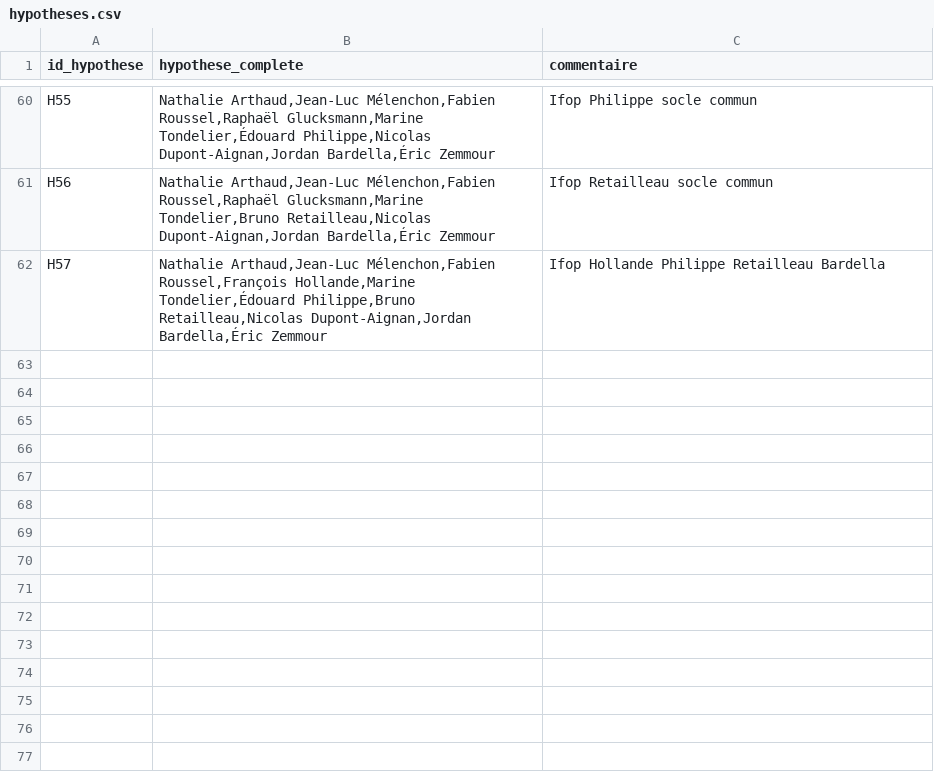
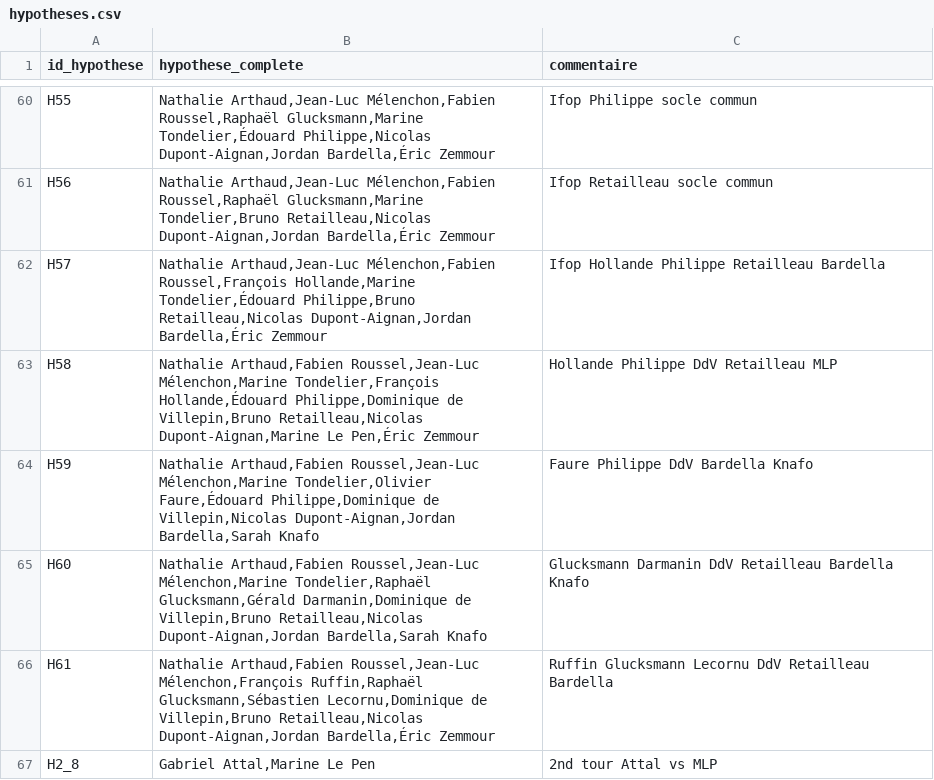
Before and after one commit to MieuxVoter/presidentielle2027, a CSV file: hypotheses.csv, drawn as a sheet; only a part is shown, gaps mark what is left out; the diff names each change by its address in the sheet, - before the commit and + after, or states it on an @@ line.

```diff
--- a/hypotheses.csv
+++ b/hypotheses.csv
+row 63: H58 | Nathalie Arthaud,Fabien Roussel,Jean-Luc Mélenchon,Marine Tondelier,François Hollande,Édouard Philippe,Dominique de Villepin,Bruno Retailleau,Nicolas Dupont-Aignan,Marine Le Pen,Éric Zemmour | Hollande Philippe DdV Retailleau MLP
+row 64: H59 | Nathalie Arthaud,Fabien Roussel,Jean-Luc Mélenchon,Marine Tondelier,Olivier Faure,Édouard Philippe,Dominique de Villepin,Nicolas Dupont-Aignan,Jordan Bardella,Sarah Knafo | Faure Philippe DdV Bardella Knafo
+row 65: H60 | Nathalie Arthaud,Fabien Roussel,Jean-Luc Mélenchon,Marine Tondelier,Raphaël Glucksmann,Gérald Darmanin,Dominique de Villepin,Bruno Retailleau,Nicolas Dupont-Aignan,Jordan Bardella,Sarah Knafo | Glucksmann Darmanin DdV Retailleau Bardella Knafo
+row 66: H61 | Nathalie Arthaud,Fabien Roussel,Jean-Luc Mélenchon,François Ruffin,Raphaël Glucksmann,Sébastien Lecornu,Dominique de Villepin,Bruno Retailleau,Nicolas Dupont-Aignan,Jordan Bardella,Éric Zemmour | Ruffin Glucksmann Lecornu DdV Retailleau Bardella
+row 67: H2_8 | Gabriel Attal,Marine Le Pen | 2nd tour Attal vs MLP
```
Also changed, not shown: polls.csv, 13 other files.
